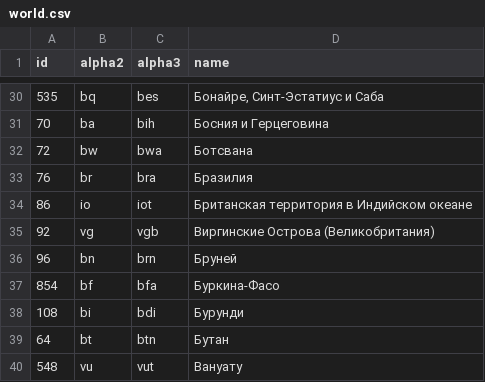
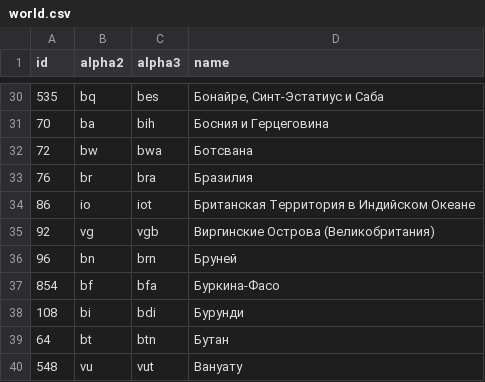
Before and after one commit to stefangabos/world_countries, a CSV file: data/countries/ru/world.csv, drawn as a sheet; only a part is shown, gaps mark what is left out.

```diff
--- a/data/countries/ru/world.csv
+++ b/data/countries/ru/world.csv
@@ -33,3 +33,3 @@ id,alpha2,alpha3,name
 76,br,bra,Бразилия
-86,io,iot,"Британская территория в Индийском океане"
+86,io,iot,"Британская Территория в Индийском Океане"
 92,vg,vgb,"Виргинские Острова (Великобритания)"
```
Also changed, not shown: data/countries/eo/world.csv, data/countries/zh-tw/countries.csv, 17 other files.
